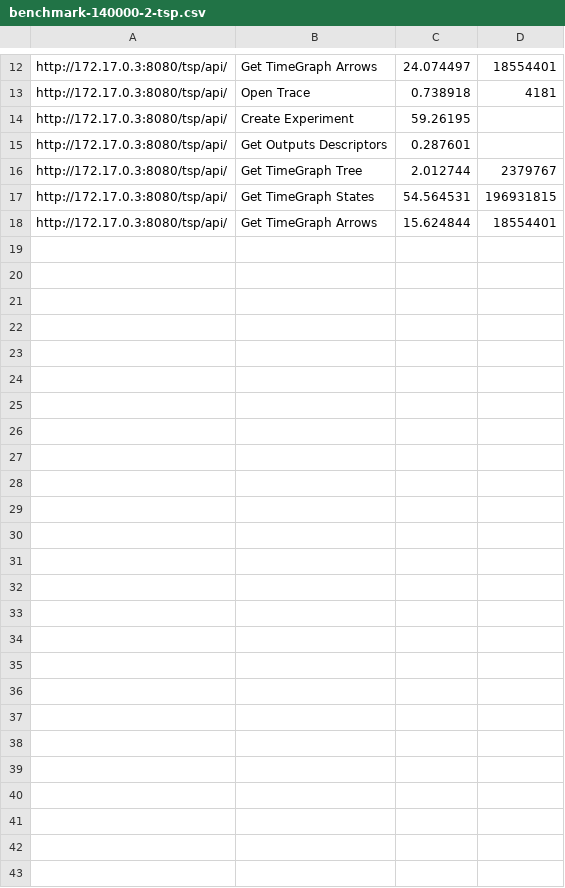
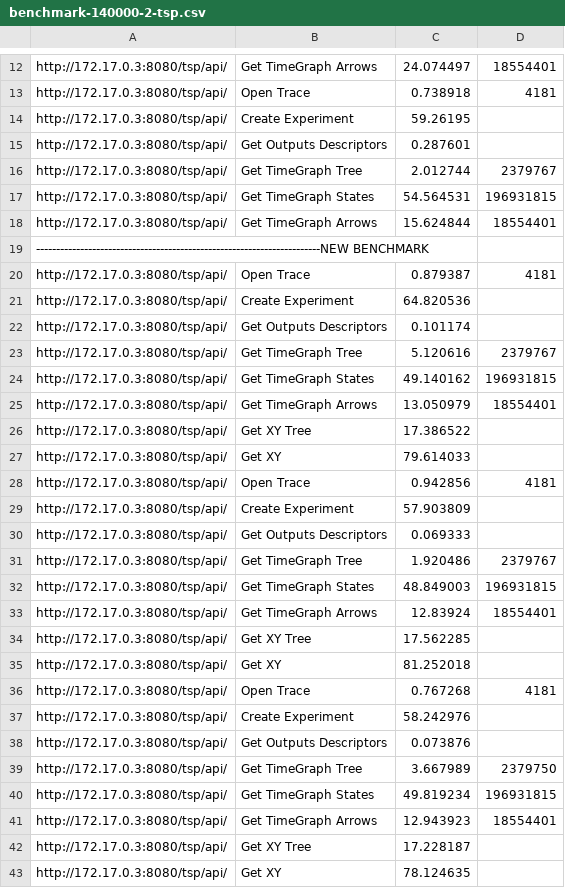
Before and after one commit to Spiritus2424/trace-coordinator-cli, a CSV file: script/benchmark-140000-2-tsp.csv, drawn as a sheet; only a part is shown, gaps mark what is left out.

```diff
--- a/script/benchmark-140000-2-tsp.csv
+++ b/script/benchmark-140000-2-tsp.csv
@@ -18 +18,26 @@ http://172.17.0.3:8080/tsp/api/,Get TimeGraph States,54.564531,196931815
 http://172.17.0.3:8080/tsp/api/,Get TimeGraph Arrows,15.624844,18554401
+-----------------------------------------------------------------------NEW BENCHMARK
+http://172.17.0.3:8080/tsp/api/,Open Trace,0.879387,4181
+http://172.17.0.3:8080/tsp/api/,Create Experiment,64.820536,
+http://172.17.0.3:8080/tsp/api/,Get Outputs Descriptors,0.101174,
+http://172.17.0.3:8080/tsp/api/,Get TimeGraph Tree,5.120616,2379767
+http://172.17.0.3:8080/tsp/api/,Get TimeGraph States,49.140162,196931815
+http://172.17.0.3:8080/tsp/api/,Get TimeGraph Arrows,13.050979,18554401
+http://172.17.0.3:8080/tsp/api/,Get XY Tree,17.386522,
+http://172.17.0.3:8080/tsp/api/,Get XY,79.614033,
+http://172.17.0.3:8080/tsp/api/,Open Trace,0.942856,4181
+http://172.17.0.3:8080/tsp/api/,Create Experiment,57.903809,
+http://172.17.0.3:8080/tsp/api/,Get Outputs Descriptors,0.069333,
+http://172.17.0.3:8080/tsp/api/,Get TimeGraph Tree,1.920486,2379767
+http://172.17.0.3:8080/tsp/api/,Get TimeGraph States,48.849003,196931815
+http://172.17.0.3:8080/tsp/api/,Get TimeGraph Arrows,12.83924,18554401
+http://172.17.0.3:8080/tsp/api/,Get XY Tree,17.562285,
+http://172.17.0.3:8080/tsp/api/,Get XY,81.252018,
+http://172.17.0.3:8080/tsp/api/,Open Trace,0.767268,4181
+http://172.17.0.3:8080/tsp/api/,Create Experiment,58.242976,
+http://172.17.0.3:8080/tsp/api/,Get Outputs Descriptors,0.073876,
+http://172.17.0.3:8080/tsp/api/,Get TimeGraph Tree,3.667989,2379750
+http://172.17.0.3:8080/tsp/api/,Get TimeGraph States,49.819234,196931815
+http://172.17.0.3:8080/tsp/api/,Get TimeGraph Arrows,12.943923,18554401
+http://172.17.0.3:8080/tsp/api/,Get XY Tree,17.228187,
+http://172.17.0.3:8080/tsp/api/,Get XY,78.124635,
```
Also changed, not shown: script/benchmark-140000-1-tsp.csv, script/benchmark-140000-3-tsp.csv, 19 other files.
